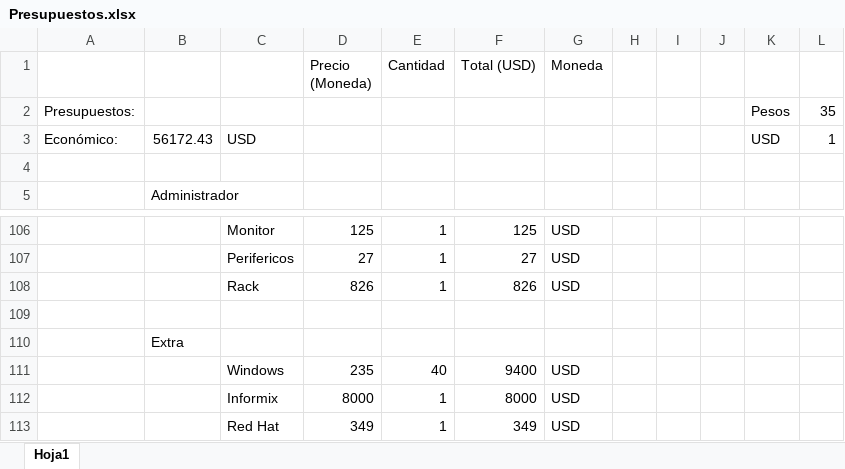
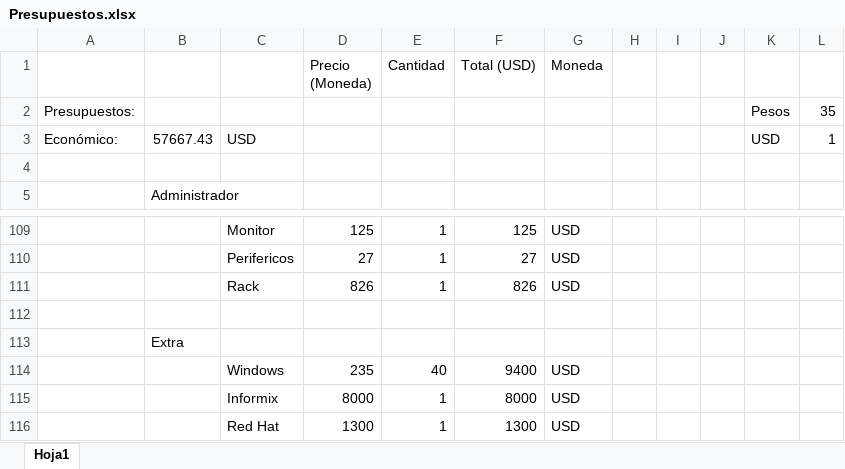
Before and after one commit to DanielPS555/Proyecto-App-.Net-Logistica----Proyecto-final-ESI, an Excel workbook: Actividades/Taller01006/Presupuestos.xlsx, sheet Hoja1, drawn as a sheet; only a part is shown, gaps mark what is left out; values as stored, in another font and other column widths than the file's, no borders; addresses are those after the commit; the diff covers the shown part only; the diff names each change by its address in the sheet, - before the commit and + after, or states it on an @@ line.

```diff
--- a/Actividades/Taller01006/Presupuestos.xlsx (sheet Hoja1)
+++ b/Actividades/Taller01006/Presupuestos.xlsx (sheet Hoja1)
-B3: 56172.43
+B3: 57667.43
-D116 (Precio (Moneda)): 349
+D116 (Precio (Moneda)): 1300
-F116 (Total (USD)): 349
+F116 (Total (USD)): 1300
```
Also changed, not shown: 4 added rows, 1 removed row and 8 edited cells elsewhere in this sheet, formulas that keep their value, 9 other files.
